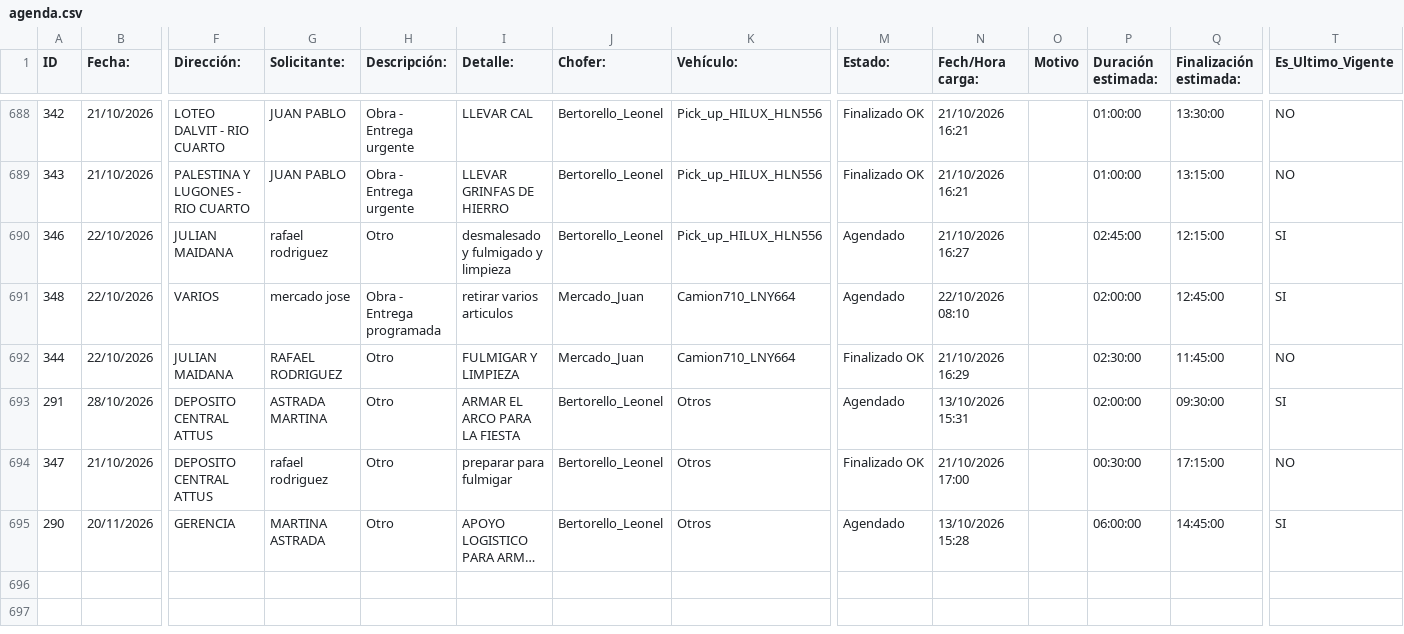
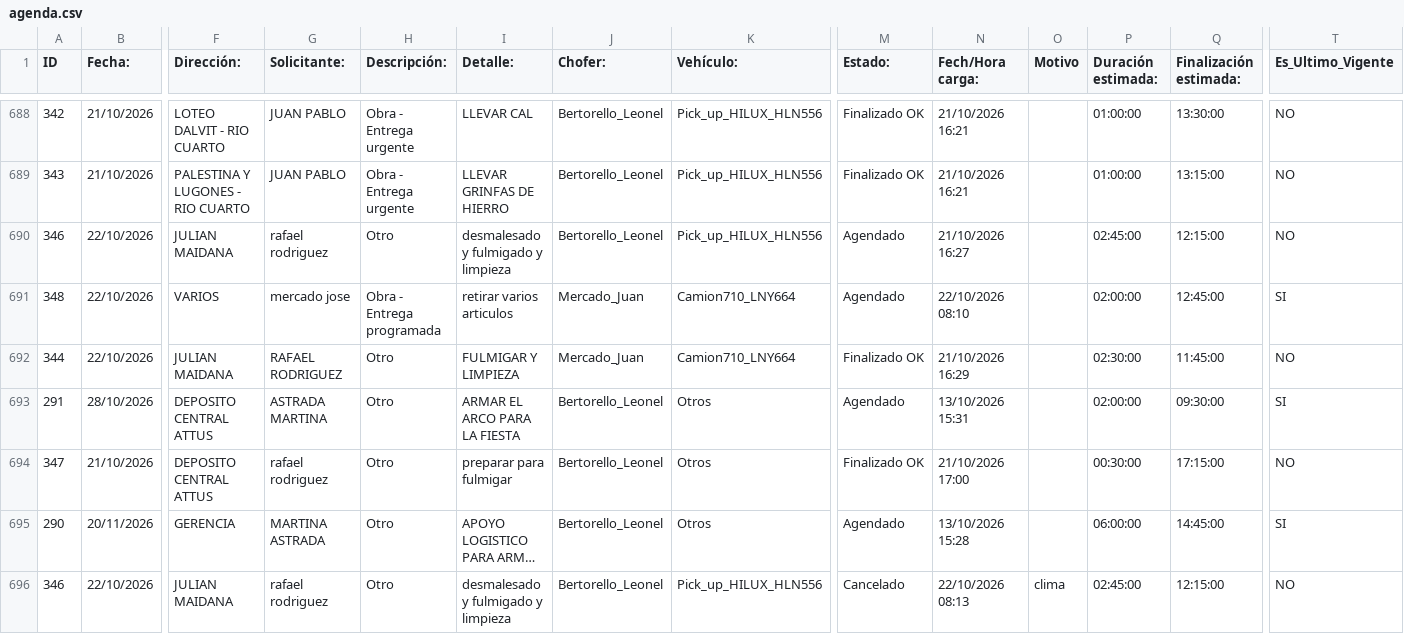
Before and after one commit to MEugenia96/agenda-deposito, a CSV file: agenda.csv, drawn as a sheet; only a part is shown, gaps mark what is left out; long unchanged cells end in …; rows hold the shown columns only; the diff names each change by its address in the sheet, - before the commit and + after, or states it on an @@ line.

Commit message:
Auto-update agenda

```diff
--- a/agenda.csv
+++ b/agenda.csv
-T690 (Es_Ultimo_Vigente): SI
+T690 (Es_Ultimo_Vigente): NO
+row 696: 346 | 22/10/2026 | JULIAN MAIDANA | rafael rodriguez | Otro | desmalesado y fulmigado y limpieza | Bertorello_Leonel | Pick_up_HILUX_HLN556 | Cancelado | 22/10/2026 08:13 | clima | 02:45:00 | 12:15:00 | NO
```
